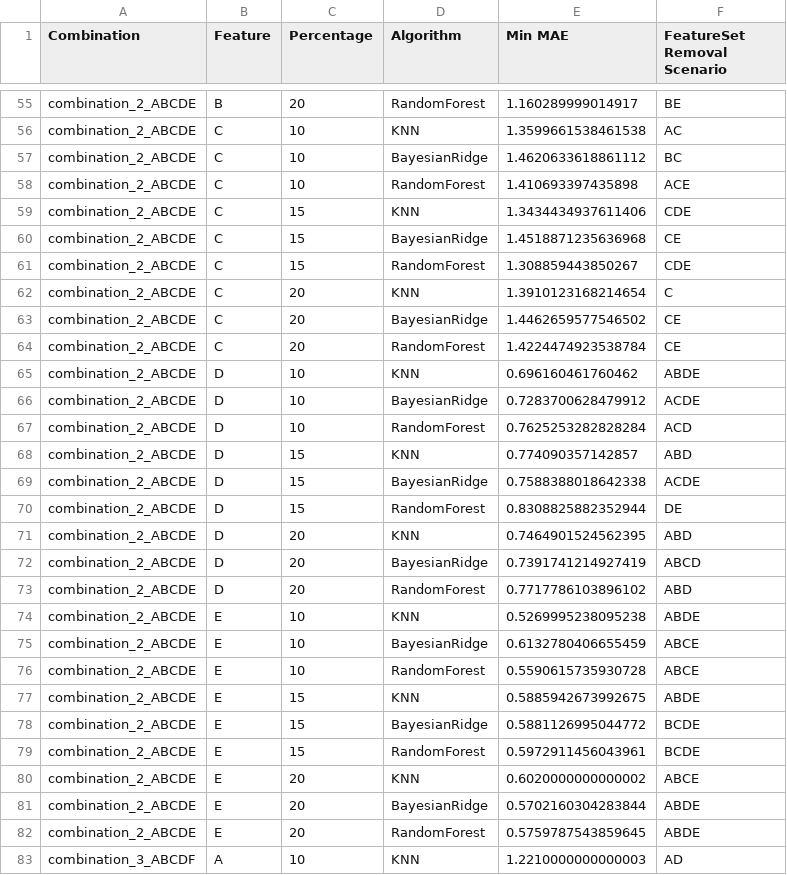
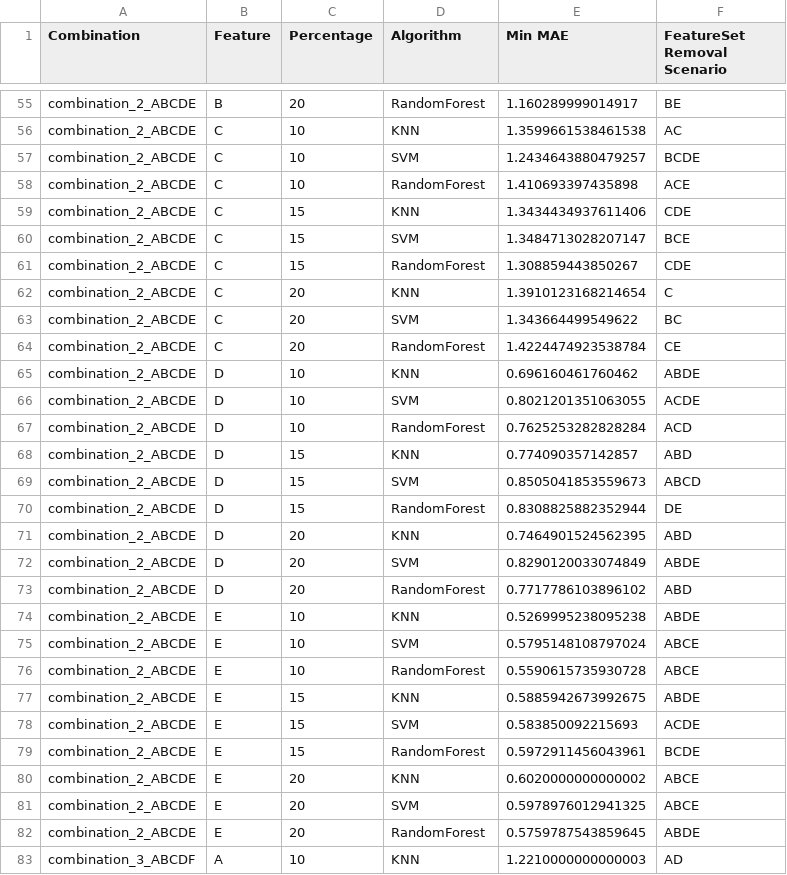
Before and after one commit to JawadSarfraz/Data_Impute_Project, a CSV file: data_impute_project/error_metrics/min_error_analysis_with_feature_combinations.csv, drawn as a sheet; only a part is shown, gaps mark what is left out; the diff covers the shown part only.

```diff
--- a/data_impute_project/error_metrics/min_error_analysis_with_feature_combinations.csv
+++ b/data_impute_project/error_metrics/min_error_analysis_with_feature_combinations.csv
@@ -56,27 +56,27 @@ combination_2_ABCDE,B,20,RandomForest,1.160289999014917,BE
 combination_2_ABCDE,C,10,KNN,1.3599661538461538,AC
-combination_2_ABCDE,C,10,BayesianRidge,1.4620633618861112,BC
+combination_2_ABCDE,C,10,SVM,1.2434643880479257,BCDE
 combination_2_ABCDE,C,10,RandomForest,1.410693397435898,ACE
 combination_2_ABCDE,C,15,KNN,1.3434434937611406,CDE
-combination_2_ABCDE,C,15,BayesianRidge,1.4518871235636968,CE
+combination_2_ABCDE,C,15,SVM,1.3484713028207147,BCE
 combination_2_ABCDE,C,15,RandomForest,1.308859443850267,CDE
 combination_2_ABCDE,C,20,KNN,1.3910123168214654,C
-combination_2_ABCDE,C,20,BayesianRidge,1.4462659577546502,CE
+combination_2_ABCDE,C,20,SVM,1.343664499549622,BC
 combination_2_ABCDE,C,20,RandomForest,1.4224474923538784,CE
 combination_2_ABCDE,D,10,KNN,0.696160461760462,ABDE
-combination_2_ABCDE,D,10,BayesianRidge,0.7283700628479912,ACDE
+combination_2_ABCDE,D,10,SVM,0.8021201351063055,ACDE
 combination_2_ABCDE,D,10,RandomForest,0.7625253282828284,ACD
 combination_2_ABCDE,D,15,KNN,0.774090357142857,ABD
-combination_2_ABCDE,D,15,BayesianRidge,0.7588388018642338,ACDE
+combination_2_ABCDE,D,15,SVM,0.8505041853559673,ABCD
 combination_2_ABCDE,D,15,RandomForest,0.8308825882352944,DE
 combination_2_ABCDE,D,20,KNN,0.7464901524562395,ABD
-combination_2_ABCDE,D,20,BayesianRidge,0.7391741214927419,ABCD
+combination_2_ABCDE,D,20,SVM,0.8290120033074849,ABDE
 combination_2_ABCDE,D,20,RandomForest,0.7717786103896102,ABD
 combination_2_ABCDE,E,10,KNN,0.5269995238095238,ABDE
-combination_2_ABCDE,E,10,BayesianRidge,0.6132780406655459,ABCE
+combination_2_ABCDE,E,10,SVM,0.5795148108797024,ABCE
 combination_2_ABCDE,E,10,RandomForest,0.5590615735930728,ABCE
 combination_2_ABCDE,E,15,KNN,0.5885942673992675,ABDE
-combination_2_ABCDE,E,15,BayesianRidge,0.5881126995044772,BCDE
+combination_2_ABCDE,E,15,SVM,0.583850092215693,ACDE
 combination_2_ABCDE,E,15,RandomForest,0.5972911456043961,BCDE
 combination_2_ABCDE,E,20,KNN,0.6020000000000002,ABCE
-combination_2_ABCDE,E,20,BayesianRidge,0.5702160304283844,ABDE
+combination_2_ABCDE,E,20,SVM,0.5978976012941325,ABCE
 combination_2_ABCDE,E,20,RandomForest,0.5759787543859645,ABDE
```
Also changed, not shown: 114 edited cells elsewhere in this file, 1 other file.
